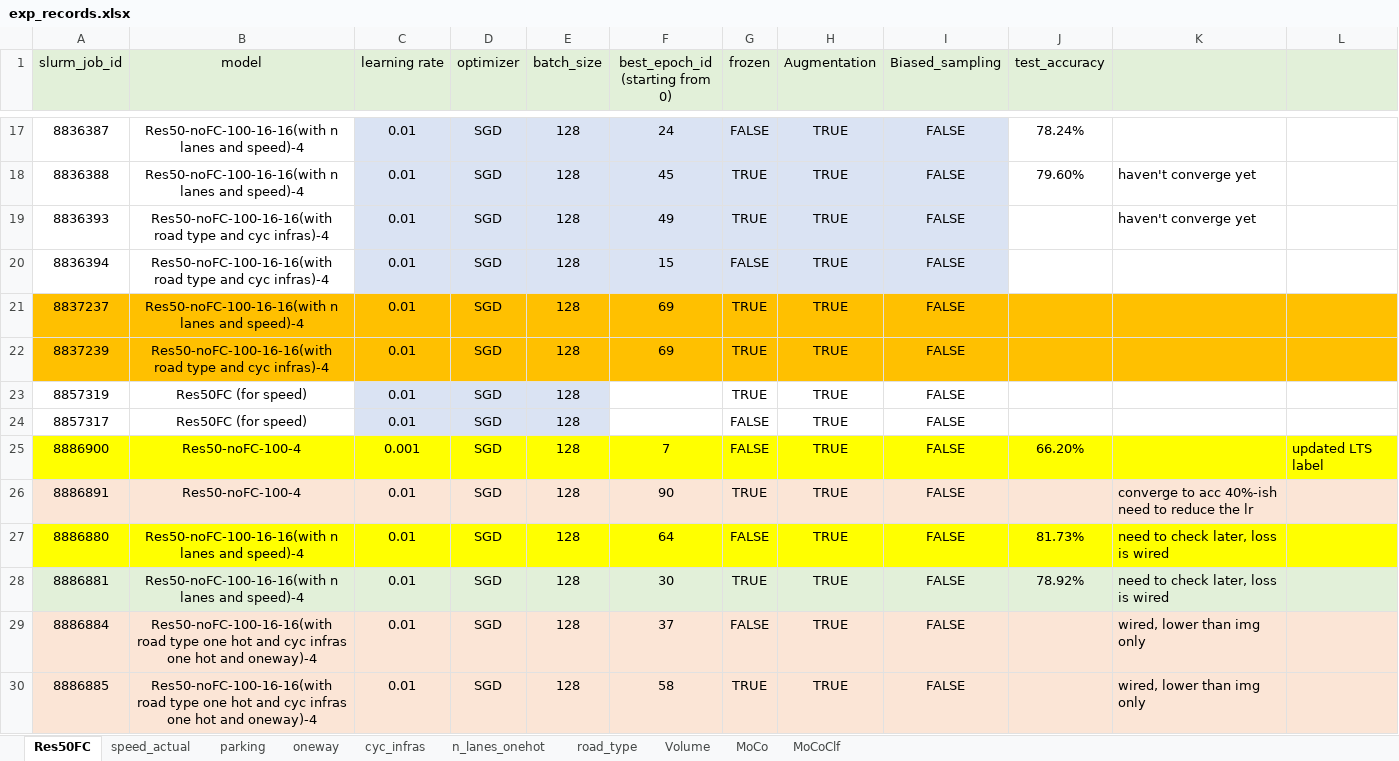
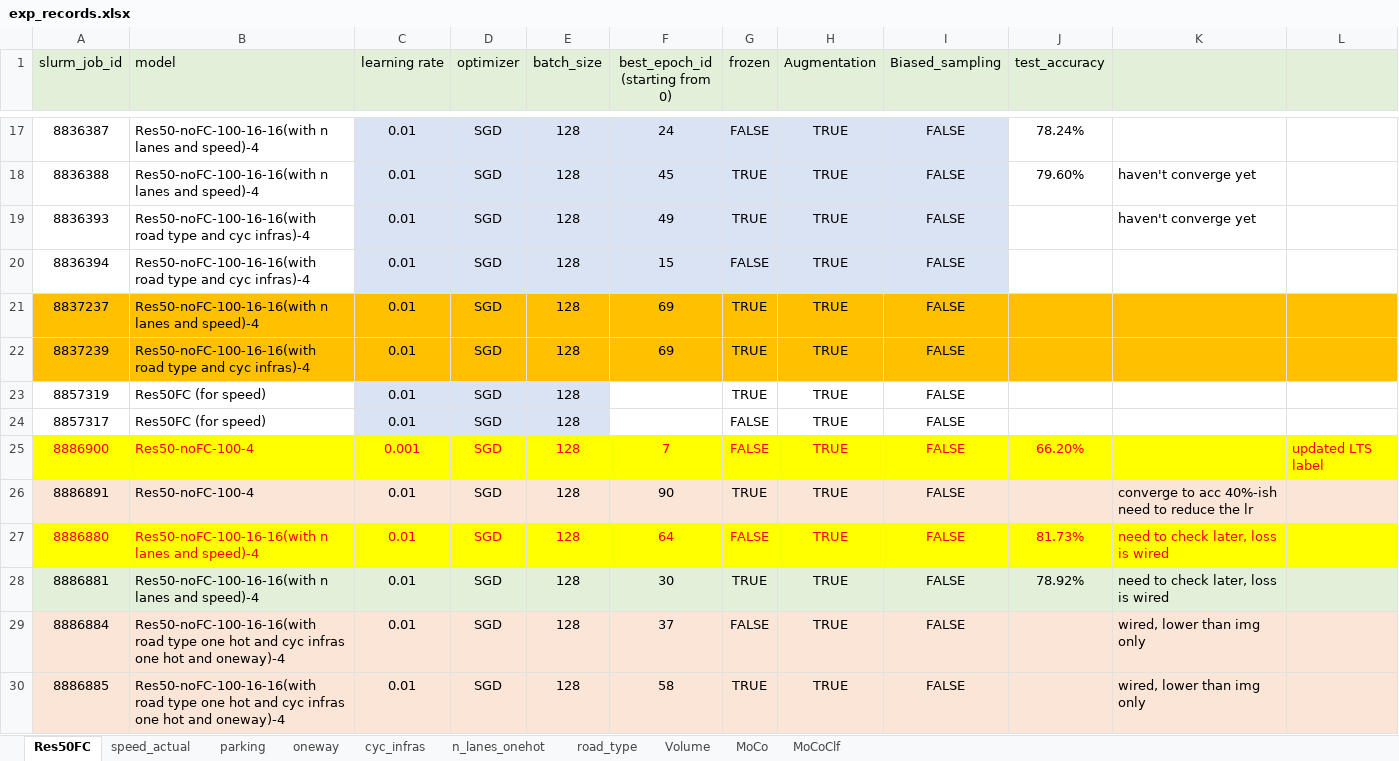
Before and after one commit to lin-bo/AutoLTS, an Excel workbook: res/exp_records.xlsx, sheet Res50FC, drawn as a sheet; only a part is shown, gaps mark what is left out; values as stored, in another font and other column widths than the file's, no borders; the diff covers the shown part only; the diff names each change by its address in the sheet, - before the commit and + after, or states it on an @@ line.

```diff
--- a/res/exp_records.xlsx (sheet Res50FC)
+++ b/res/exp_records.xlsx (sheet Res50FC)
-B1:B30 alignment: center
+B1:B30 alignment: left
-A25:J25 text colour: black
+A25:J25 text colour: #FF0000
-L25 text colour: black
+L25 text colour: #FF0000
-A27:K27 text colour: black
+A27:K27 text colour: #FF0000
```
Also changed, not shown: 3 added rows and cell formats elsewhere in this sheet, sheet MoCo, sheet MoCoClf, 6 other files.
